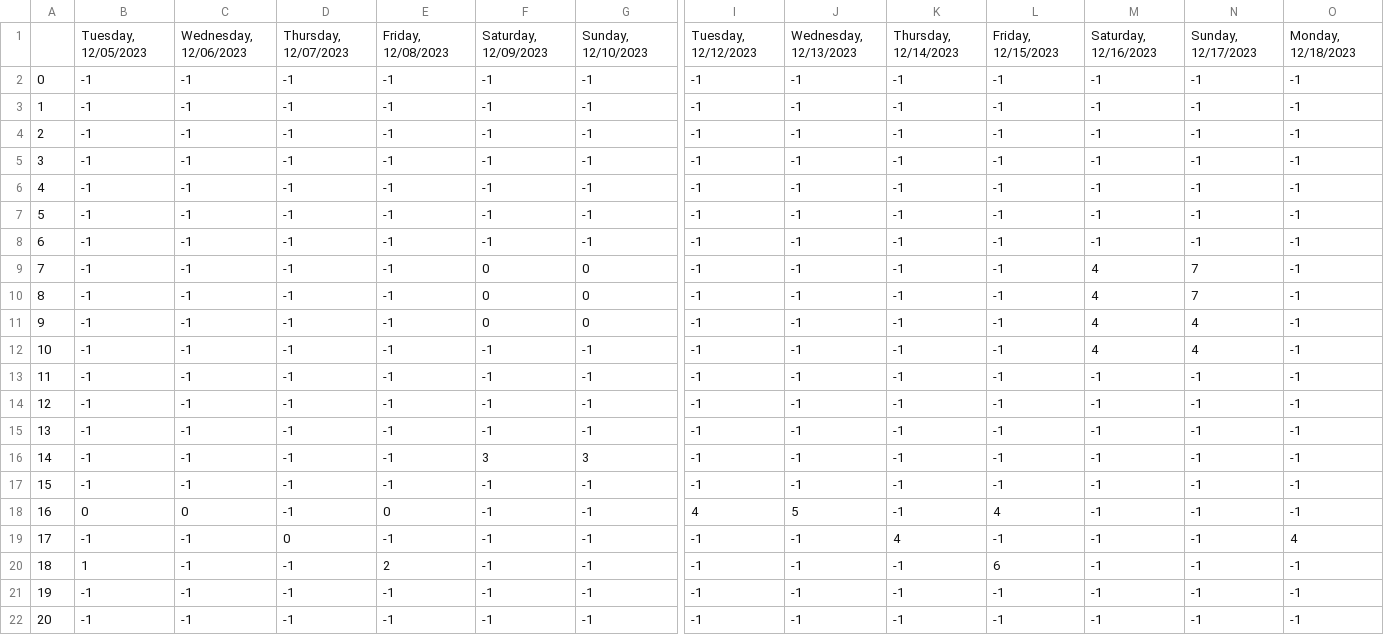
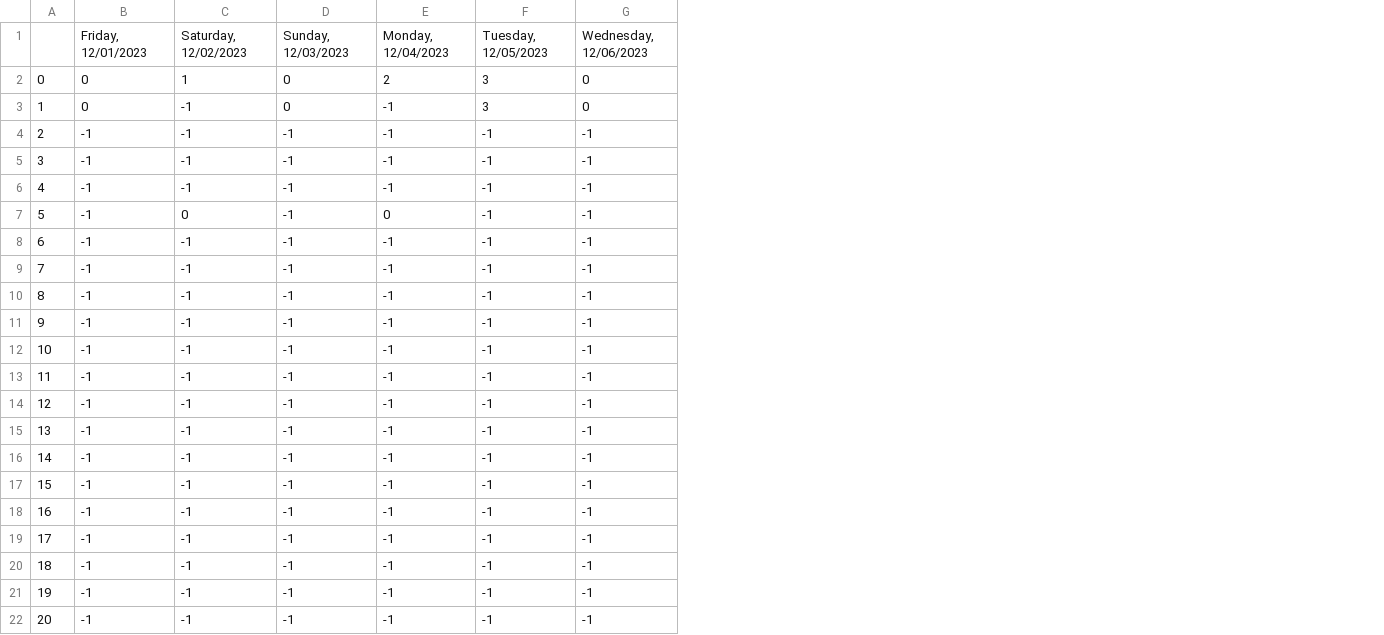
Before and after one commit to NakajimaYuuhi/mathematical_optimization, a CSV file: task_scheduling_2nd.csv, drawn as a sheet; only a part is shown, gaps mark what is left out; removed rows and columns are numbered as before the commit, all else as after; rows hold the shown columns only; the diff covers the shown part only; the diff names each change by its address in the sheet, - before the commit and + after, or states it on an @@ line.

```diff
--- a/task_scheduling_2nd.csv
+++ b/task_scheduling_2nd.csv
-column I, rows 2-22: -1 | -1 | -1 | -1 | -1 | -1 | -1 | -1 | -1 | -1 | -1 | -1 | -1 | -1 | -1 | -1 | 4 | -1 | -1 | -1 | -1
-column J, rows 2-22: -1 | -1 | -1 | -1 | -1 | -1 | -1 | -1 | -1 | -1 | -1 | -1 | -1 | -1 | -1 | -1 | 5 | -1 | -1 | -1 | -1
-column K, rows 2-22: -1 | -1 | -1 | -1 | -1 | -1 | -1 | -1 | -1 | -1 | -1 | -1 | -1 | -1 | -1 | -1 | -1 | 4 | -1 | -1 | -1
-column L, rows 2-22: -1 | -1 | -1 | -1 | -1 | -1 | -1 | -1 | -1 | -1 | -1 | -1 | -1 | -1 | -1 | -1 | 4 | -1 | 6 | -1 | -1
-column M, rows 2-22: -1 | -1 | -1 | -1 | -1 | -1 | -1 | 4 | 4 | 4 | 4 | -1 | -1 | -1 | -1 | -1 | -1 | -1 | -1 | -1 | -1
-column N, rows 2-22: -1 | -1 | -1 | -1 | -1 | -1 | -1 | 7 | 7 | 4 | 4 | -1 | -1 | -1 | -1 | -1 | -1 | -1 | -1 | -1 | -1
-column O, rows 2-22: -1 | -1 | -1 | -1 | -1 | -1 | -1 | -1 | -1 | -1 | -1 | -1 | -1 | -1 | -1 | -1 | -1 | 4 | -1 | -1 | -1
-row 1:  | Tuesday, 12/05/2023 | Wednesday, 12/06/2023 | Thursday, 12/07/2023 | Friday, 12/08/2023 | Saturday, 12/09/2023 | Sunday, 12/10/2023 | Tuesday, 12/12/2023 | Wednesday, 12/13/2023 | Thursday, 12/14/2023 | Friday, 12/15/2023 | Saturday, 12/16/2023 | Sunday, 12/17/2023 | Monday, 12/18/2023
+row 1:  | Friday, 12/01/2023 | Saturday, 12/02/2023 | Sunday, 12/03/2023 | Monday, 12/04/2023 | Tuesday, 12/05/2023 | Wednesday, 12/06/2023
-B2:B3: -1
+B2:B3: 0
-C2: -1
+C2: 1
-D2:D3: -1
+D2:D3: 0
-E2: -1
+E2: 2
-F2:F3: -1
+F2:F3: 3
-G2:G3: -1
+G2:G3: 0
-C7: -1
+C7: 0
-E7: -1
+E7: 0
-F9:F11: 0
+F9:F11: -1
-G9:G11: 0
+G9:G11: -1
-F16: 3
+F16: -1
-G16: 3
+G16: -1
-B18: 0
+B18: -1
-C18: 0
+C18: -1
-E18: 0
+E18: -1
-D19: 0
+D19: -1
-B20: 1
+B20: -1
-E20: 2
+E20: -1
```
Also changed, not shown: 2 edited cells elsewhere in this file, task_scheduling_1st.csv, 1 other file.
